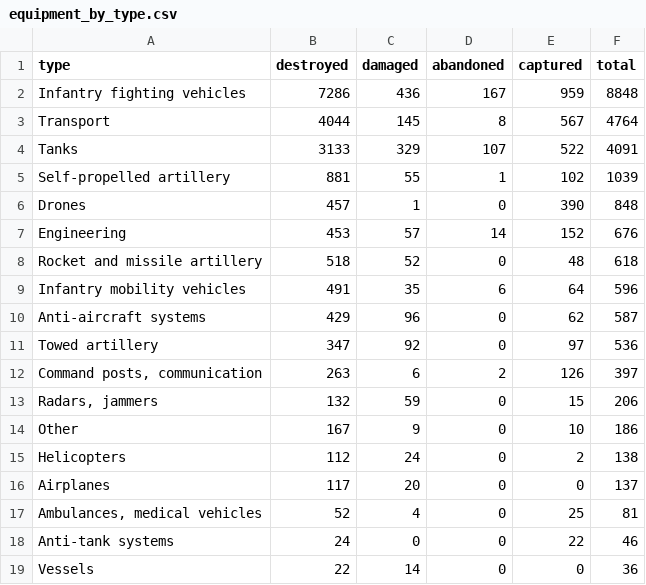
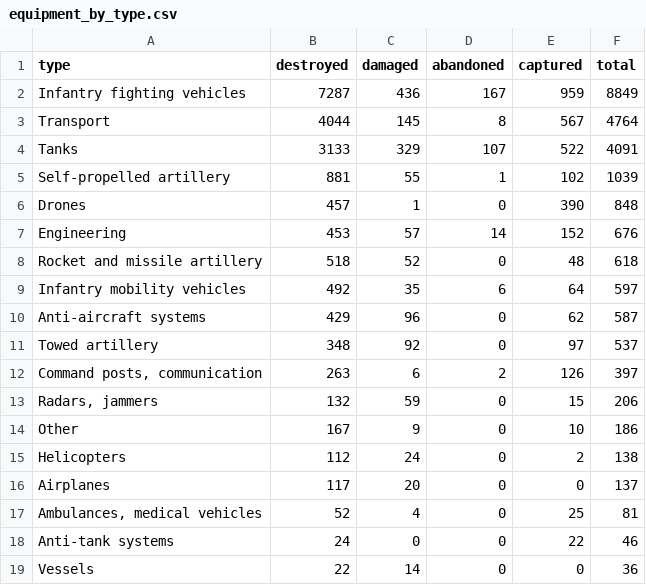
Before and after one commit to AlexTsiris/Russian-Ukraine-War, a CSV file: powerbi/equipment_by_type.csv, drawn as a sheet.

```diff
--- a/powerbi/equipment_by_type.csv
+++ b/powerbi/equipment_by_type.csv
@@ -1,3 +1,3 @@
 type,destroyed,damaged,abandoned,captured,total
-Infantry fighting vehicles,7286,436,167,959,8848
+Infantry fighting vehicles,7287,436,167,959,8849
 Transport,4044,145,8,567,4764
@@ -8,5 +8,5 @@ Engineering,453,57,14,152,676
 Rocket and missile artillery,518,52,0,48,618
-Infantry mobility vehicles,491,35,6,64,596
+Infantry mobility vehicles,492,35,6,64,597
 Anti-aircraft systems,429,96,0,62,587
-Towed artillery,347,92,0,97,536
+Towed artillery,348,92,0,97,537
 "Command posts, communication",263,6,2,126,397
```
Also changed, not shown: powerbi/equipment_by_month.csv, powerbi/equipment_meta.csv, 6 other files.
